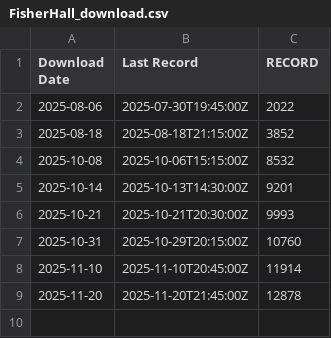
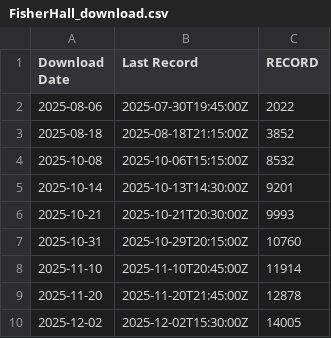
Before and after one commit to hydro-lab/Lab-Data-Collection, a CSV file: FisherHall_download.csv, drawn as a sheet; the diff names each change by its address in the sheet, - before the commit and + after, or states it on an @@ line.

Commit message:
data update

```diff
--- a/FisherHall_download.csv
+++ b/FisherHall_download.csv
+row 10: 2025-12-02 | 2025-12-02T15:30:00Z | 14005
```
Also changed, not shown: 6 other files.
